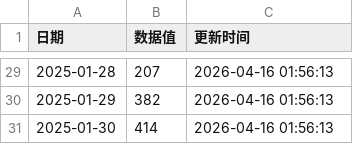
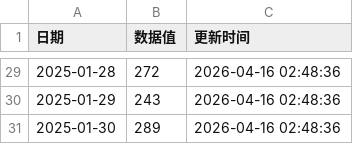
Before and after one commit to wczzmy88/my-data-website, a CSV file: latest_data.csv, drawn as a sheet; only a part is shown, gaps mark what is left out; the diff covers the shown part only.

```diff
--- a/latest_data.csv
+++ b/latest_data.csv
@@ -29,3 +29,3 @@
-2025-01-28,207,2026-04-16 01:56:13
-2025-01-29,382,2026-04-16 01:56:13
-2025-01-30,414,2026-04-16 01:56:13
+2025-01-28,272,2026-04-16 02:48:36
+2025-01-29,243,2026-04-16 02:48:36
+2025-01-30,289,2026-04-16 02:48:36
```
Also changed, not shown: 54 edited cells elsewhere in this file, 2 other files.
